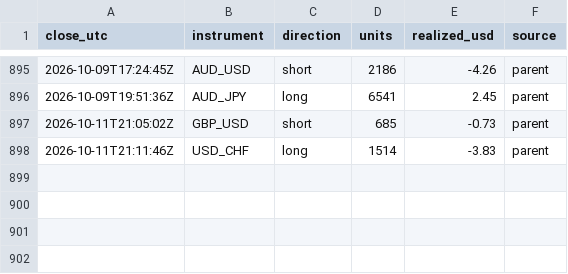
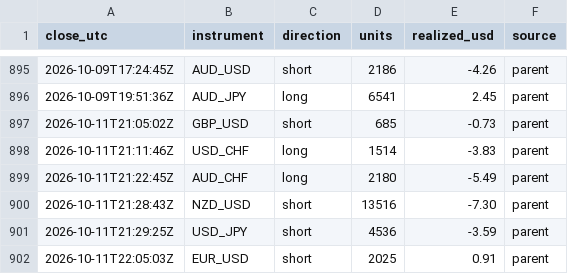
Before and after one commit to BrockStar3540/mr-scrooge-v6, a CSV file: livelog/trades.csv, drawn as a sheet; only a part is shown, gaps mark what is left out; the diff names each change by its address in the sheet, - before the commit and + after, or states it on an @@ line.

```diff
--- a/livelog/trades.csv
+++ b/livelog/trades.csv
+row 899: 2026-10-11T21:22:45Z | AUD_CHF | long | 2180 | -5.49 | parent
+row 900: 2026-10-11T21:28:43Z | NZD_USD | short | 13516 | -7.30 | parent
+row 901: 2026-10-11T21:29:25Z | USD_JPY | short | 4536 | -3.59 | parent
+row 902: 2026-10-11T22:05:03Z | EUR_USD | short | 2025 | 0.91 | parent
```
Also changed, not shown: livelog/equity.csv, 3 other files.
